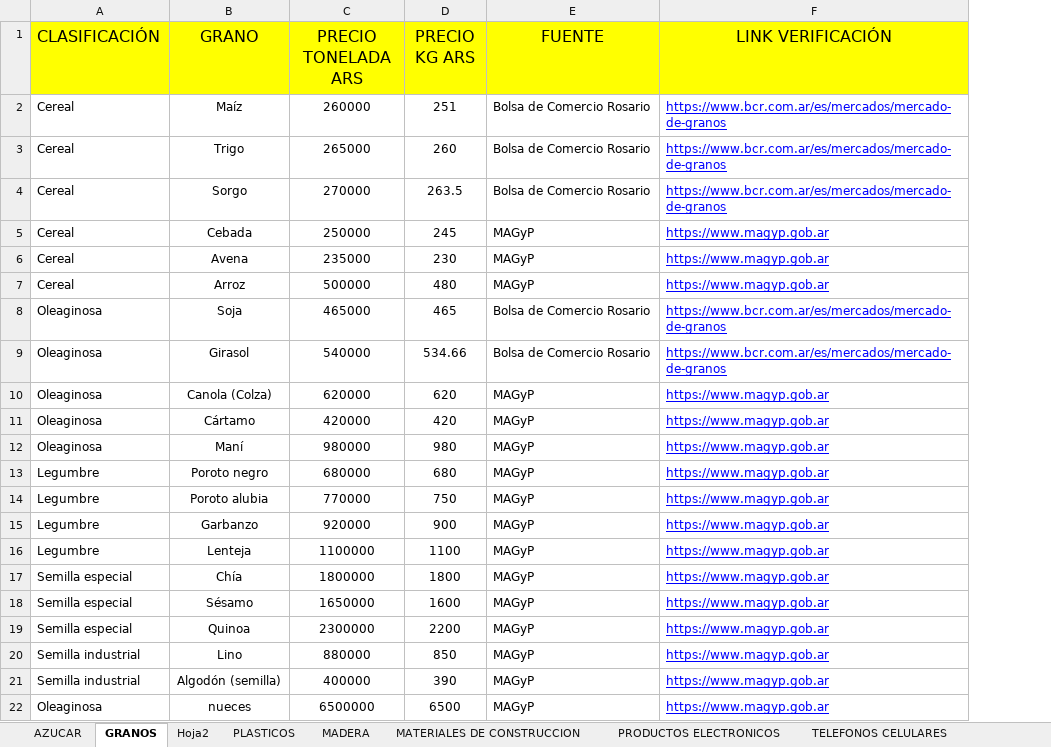
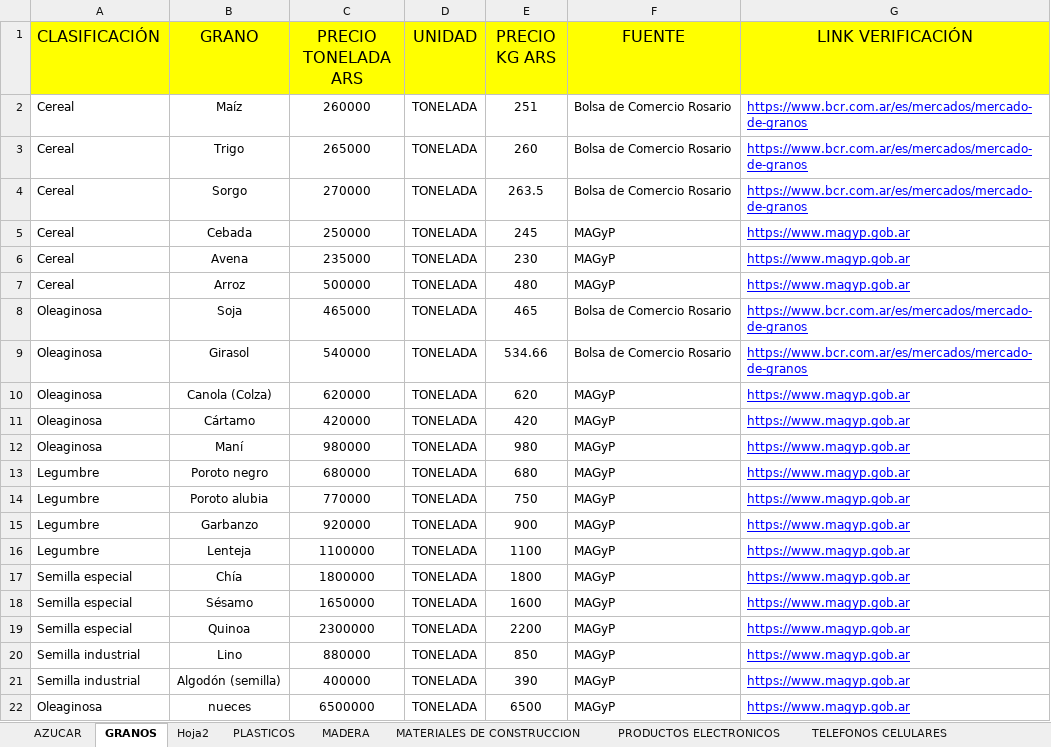
Before and after one commit to abbibrunoo/convertidor-lapacho, an Excel workbook: data/excel.xlsx, sheet GRANOS, drawn as a sheet; values as stored, in another font and other column widths than the file's, no borders; the diff names each change by its address in the sheet, - before the commit and + after, or states it on an @@ line.

Commit message:
cambio excel

```diff
--- a/data/excel.xlsx (sheet GRANOS)
+++ b/data/excel.xlsx (sheet GRANOS)
+column D (UNIDAD), rows 2-22: all TONELADA
```
Also changed, not shown: 2 other files.
